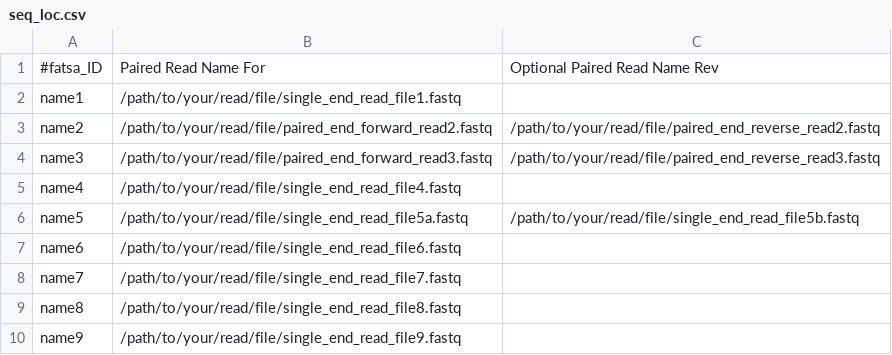
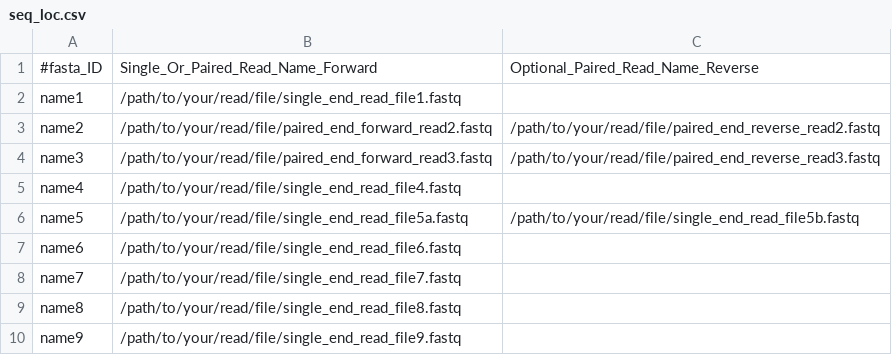
Before and after one commit to felixgrewe/map_n_extract, a CSV file: seq_loc.csv, drawn as a sheet.

Commit message:
Update seq_loc.csv

```diff
--- a/seq_loc.csv
+++ b/seq_loc.csv
@@ -1,2 +1,2 @@
-#fatsa_ID,Paired Read Name For,Optional Paired Read Name Rev
+#fasta_ID,Single_Or_Paired_Read_Name_Forward,Optional_Paired_Read_Name_Reverse
 name1,/path/to/your/read/file/single_end_read_file1.fastq
```
